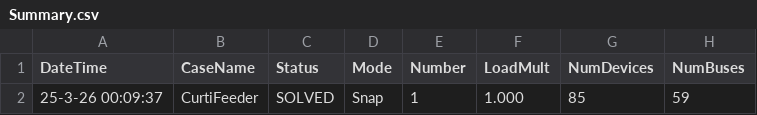
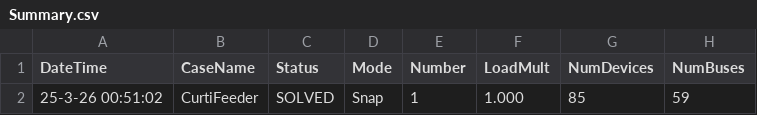
Before and after one commit to Renkira99/OPENDSS-EV-Harmonic-Analysis, a CSV file: output/Curti/Summary.csv, drawn as a sheet; only a part is shown; the diff names each change by its address in the sheet, - before the commit and + after, or states it on an @@ line.

```diff
--- a/output/Curti/Summary.csv
+++ b/output/Curti/Summary.csv
-A2 (DateTime): 25-3-26 00:09:37
+A2 (DateTime): 25-3-26 00:51:02
```
Also changed, not shown: output/Combined/Currents.csv, output/Combined/Meters.csv, 12 other files.
